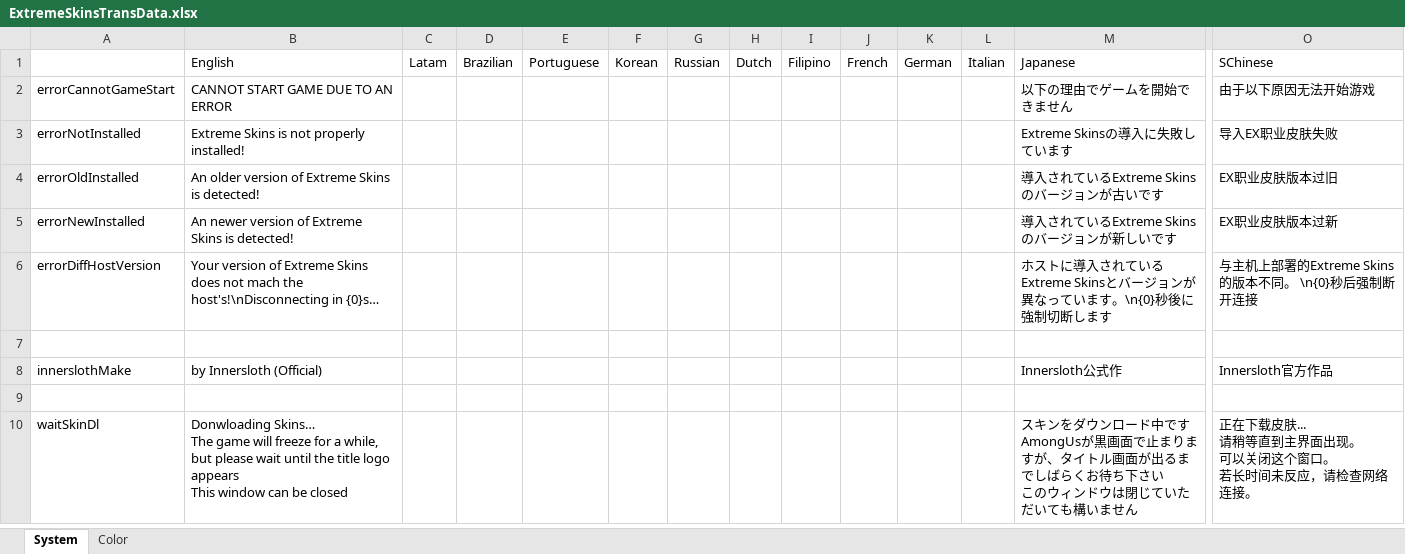
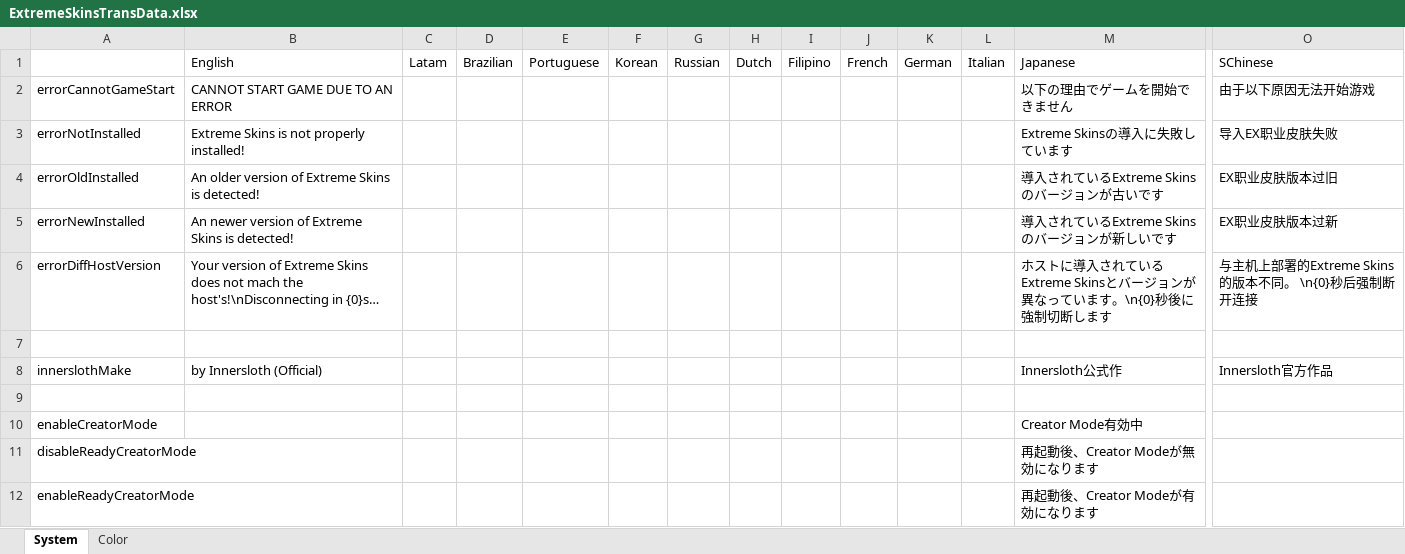
Before and after one commit to yukieiji/ExtremeRoles, an Excel workbook: ExtremeSkinsTransData.xlsx, sheet System, drawn as a sheet; only a part is shown, gaps mark what is left out; values as stored, in another font and other column widths than the file's, no borders; removed rows and columns are numbered as before the commit, all else as after; rows hold the shown columns only; ↵ is a line break in a cell; the diff names each change by its address in the sheet, - before the commit and + after, or states it on an @@ line.

Commit message:
update:trans data

```diff
--- a/ExtremeSkinsTransData.xlsx (sheet System)
+++ b/ExtremeSkinsTransData.xlsx (sheet System)
-row 10: waitSkinDl | Donwloading Skins… ↵ The game will freeze for a while, but please wait until the title logo appears ↵ This window can be closed |  |  |  |  |  |  |  |  |  |  | スキンをダウンロード中です ↵ AmongUsが黒画面で止まりますが、タイトル画面が出るまでしばらくお待ち下さい ↵ このウィンドウは閉じていただいても構いません | 正在下载皮肤... ↵ 请稍等直到主界面出现。 ↵ 可以关闭这个窗口。 ↵ 若长时间未反应，请检查网络连接。
+row 10: enableCreatorMode |  |  |  |  |  |  |  |  |  |  |  | Creator Mode有効中
+row 11: disableReadyCreatorMode |  |  |  |  |  |  |  |  |  |  |  | 再起動後、Creator Modeが無効になります
+row 12: enableReadyCreatorMode |  |  |  |  |  |  |  |  |  |  |  | 再起動後、Creator Modeが有効になります
```
Also changed, not shown: sheet Color, 4 other files.
